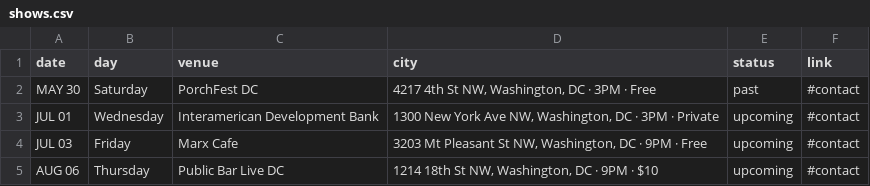
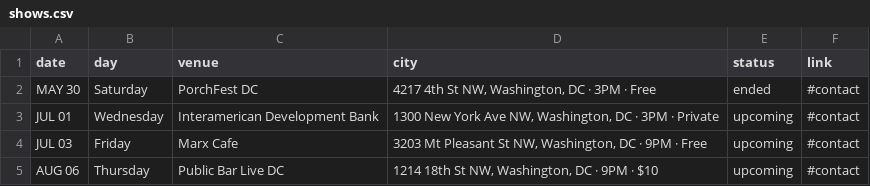
Before and after one commit to ephedrum/DiosaDC, a CSV file: shows.csv, drawn as a sheet.

Commit message:
Update shows.csv

```diff
--- a/shows.csv
+++ b/shows.csv
@@ -1,3 +1,3 @@
 date,day,venue,city,status,link
-MAY 30,Saturday,PorchFest DC,"4217 4th St NW, Washington, DC · 3PM · Free",past,#contact
+MAY 30,Saturday,PorchFest DC,"4217 4th St NW, Washington, DC · 3PM · Free",ended,#contact
 JUL 01,Wednesday,Interamerican Development Bank, "1300 New York Ave NW, Washington, DC · 3PM · Private",upcoming,#contact
```
